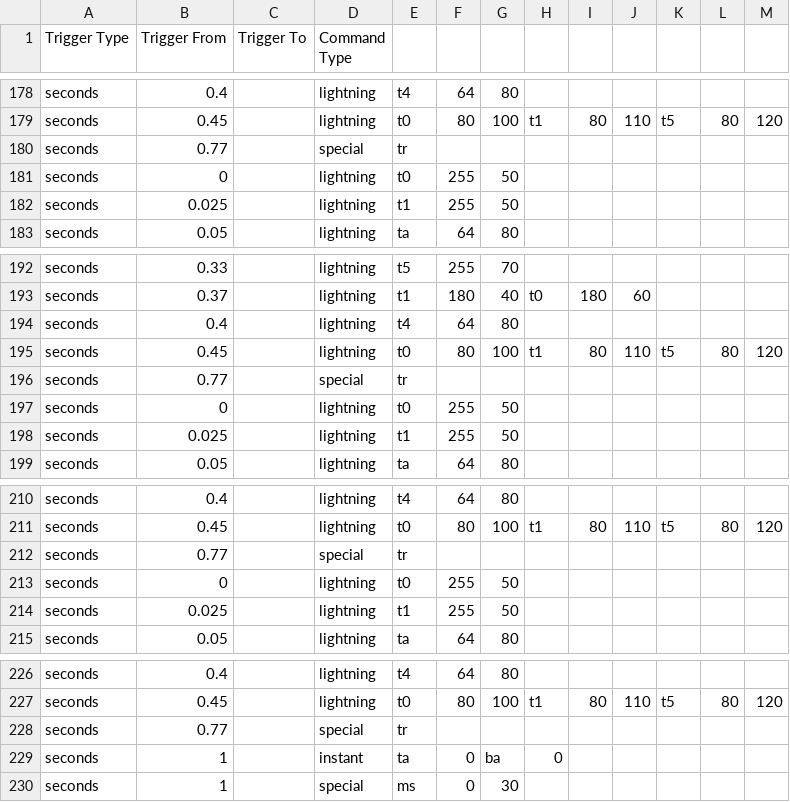
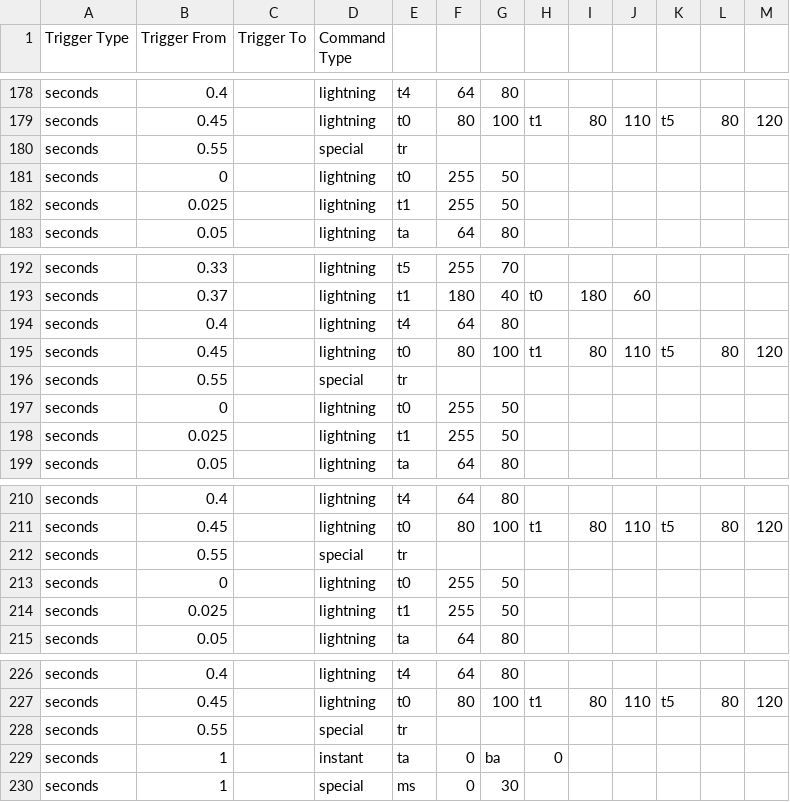
Before and after one commit to TurdOnTheRun/visualdriver, a CSV file: scripts/video/strobe/rotating_morphestrobe_test.csv, drawn as a sheet; only a part is shown, gaps mark what is left out; the diff covers the shown part only.

```diff
--- a/scripts/video/strobe/rotating_morphestrobe_test.csv
+++ b/scripts/video/strobe/rotating_morphestrobe_test.csv
@@ -179,3 +179,3 @@ seconds,0.4,,lightning,t4,64,80,,,,,,
 seconds,0.45,,lightning,t0,80,100,t1,80,110,t5,80,120
-seconds,0.77,,special,tr,,,,,,,,
+seconds,0.55,,special,tr,,,,,,,,
 seconds,0,,lightning,t0,255,50,,,,,,
@@ -195,3 +195,3 @@ seconds,0.4,,lightning,t4,64,80,,,,,,
 seconds,0.45,,lightning,t0,80,100,t1,80,110,t5,80,120
-seconds,0.77,,special,tr,,,,,,,,
+seconds,0.55,,special,tr,,,,,,,,
 seconds,0,,lightning,t0,255,50,,,,,,
@@ -211,3 +211,3 @@ seconds,0.4,,lightning,t4,64,80,,,,,,
 seconds,0.45,,lightning,t0,80,100,t1,80,110,t5,80,120
-seconds,0.77,,special,tr,,,,,,,,
+seconds,0.55,,special,tr,,,,,,,,
 seconds,0,,lightning,t0,255,50,,,,,,
@@ -227,3 +227,3 @@ seconds,0.4,,lightning,t4,64,80,,,,,,
 seconds,0.45,,lightning,t0,80,100,t1,80,110,t5,80,120
-seconds,0.77,,special,tr,,,,,,,,
+seconds,0.55,,special,tr,,,,,,,,
 seconds,1,,instant,ta,0,ba,0,,,,,
```
Also changed, not shown: 10 edited cells elsewhere in this file, 1 other file.
